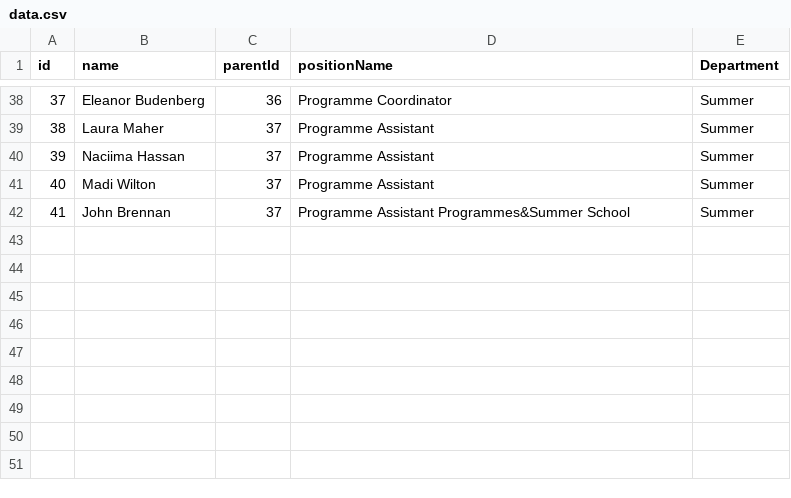
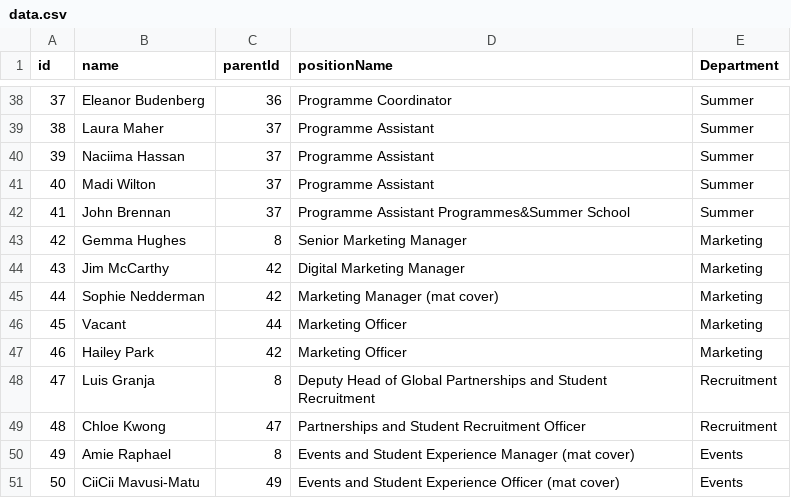
Before and after one commit to ExtendedEducation/org-chart, a CSV file: misc/data.csv, drawn as a sheet; only a part is shown, gaps mark what is left out; the diff names each change by its address in the sheet, - before the commit and + after, or states it on an @@ line.

Commit message:
Update data.csv

```diff
--- a/misc/data.csv
+++ b/misc/data.csv
+row 43: 42 | Gemma Hughes | 8 | Senior Marketing Manager | Marketing
+row 44: 43 | Jim McCarthy | 42 | Digital Marketing Manager | Marketing
+row 45: 44 | Sophie Nedderman | 42 | Marketing Manager (mat cover) | Marketing
+row 46: 45 | Vacant | 44 | Marketing Officer | Marketing
+row 47: 46 | Hailey Park | 42 | Marketing Officer | Marketing
+row 48: 47 | Luis Granja | 8 | Deputy Head of Global Partnerships and Student Recruitment | Recruitment
+row 49: 48 | Chloe Kwong | 47 | Partnerships and Student Recruitment Officer | Recruitment
+row 50: 49 | Amie Raphael | 8 | Events and Student Experience Manager (mat cover) | Events
+row 51: 50 | CiiCii Mavusi-Matu | 49 | Events and Student Experience Officer (mat cover) | Events
```
